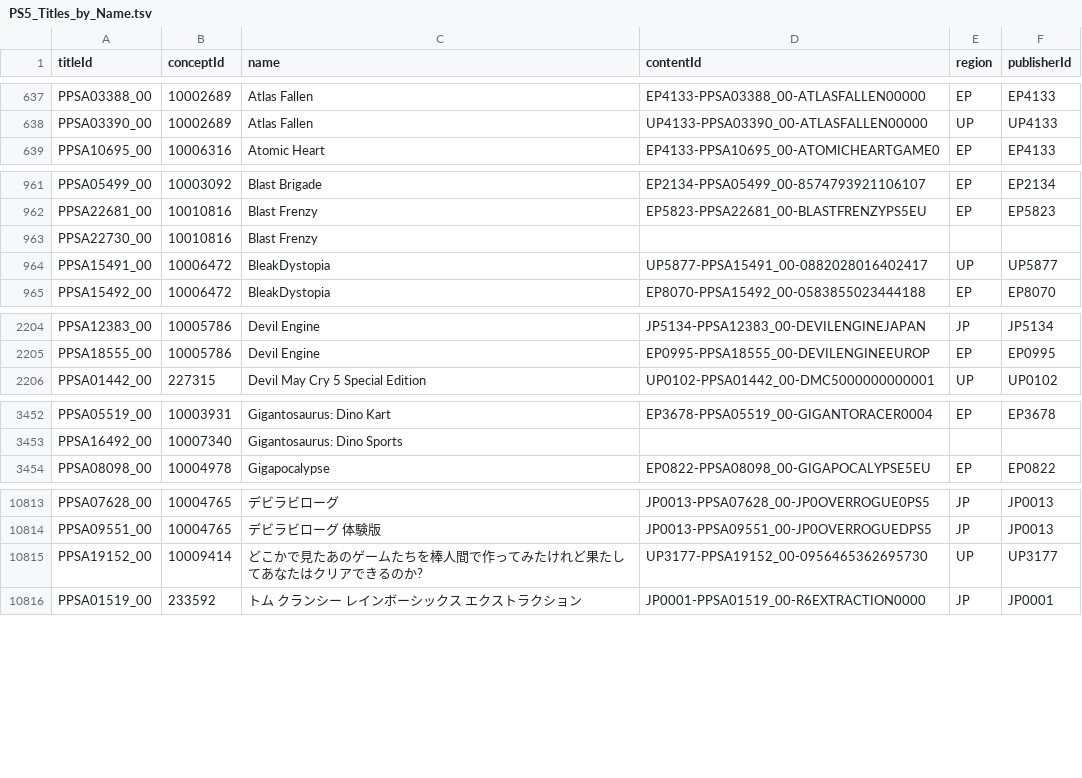
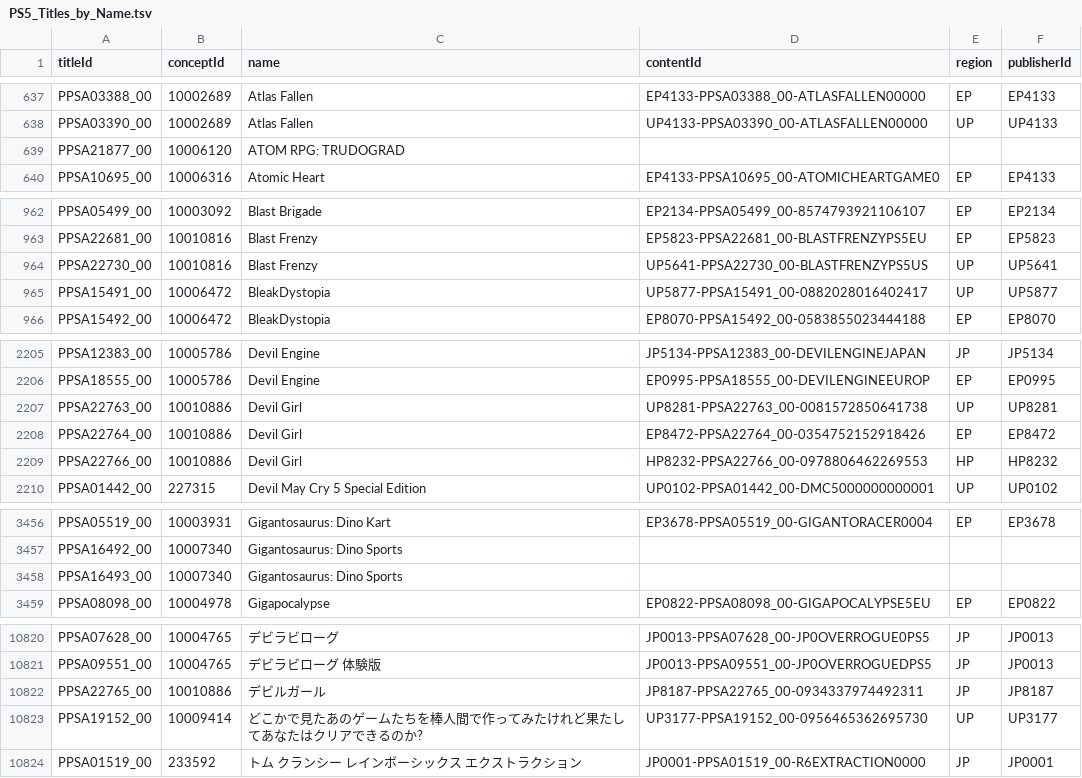
Before and after one commit to andshrew/PlayStation-Titles, a TSV file: PS5_Titles_by_Name.tsv, drawn as a sheet; only a part is shown, gaps mark what is left out; the diff covers the shown part only.

```diff
--- a/PS5_Titles_by_Name.tsv
+++ b/PS5_Titles_by_Name.tsv
@@ -638,2 +638,3 @@ PPSA03388_00	10002689	Atlas Fallen	EP4133-PPSA03388_00-ATLASFALLEN00000	EP	EP413
 PPSA03390_00	10002689	Atlas Fallen	UP4133-PPSA03390_00-ATLASFALLEN00000	UP	UP4133
+PPSA21877_00	10006120	ATOM RPG: TRUDOGRAD			
 PPSA10695_00	10006316	Atomic Heart	EP4133-PPSA10695_00-ATOMICHEARTGAME0	EP	EP4133
@@ -962,3 +963,3 @@ PPSA05499_00	10003092	Blast Brigade	EP2134-PPSA05499_00-8574793921106107	EP	EP21
 PPSA22681_00	10010816	Blast Frenzy	EP5823-PPSA22681_00-BLASTFRENZYPS5EU	EP	EP5823
-PPSA22730_00	10010816	Blast Frenzy			
+PPSA22730_00	10010816	Blast Frenzy	UP5641-PPSA22730_00-BLASTFRENZYPS5US	UP	UP5641
 PPSA15491_00	10006472	BleakDystopia	UP5877-PPSA15491_00-0882028016402417	UP	UP5877
@@ -2205,2 +2206,5 @@ PPSA12383_00	10005786	Devil Engine	JP5134-PPSA12383_00-DEVILENGINEJAPAN	JP	JP513
 PPSA18555_00	10005786	Devil Engine	EP0995-PPSA18555_00-DEVILENGINEEUROP	EP	EP0995
+PPSA22763_00	10010886	Devil Girl	UP8281-PPSA22763_00-0081572850641738	UP	UP8281
+PPSA22764_00	10010886	Devil Girl	EP8472-PPSA22764_00-0354752152918426	EP	EP8472
+PPSA22766_00	10010886	Devil Girl	HP8232-PPSA22766_00-0978806462269553	HP	HP8232
 PPSA01442_00	227315	Devil May Cry 5 Special Edition	UP0102-PPSA01442_00-DMC5000000000001	UP	UP0102
@@ -3453,2 +3457,3 @@ PPSA05519_00	10003931	Gigantosaurus: Dino Kart	EP3678-PPSA05519_00-GIGANTORACER0
 PPSA16492_00	10007340	Gigantosaurus: Dino Sports			
+PPSA16493_00	10007340	Gigantosaurus: Dino Sports			
 PPSA08098_00	10004978	Gigapocalypse	EP0822-PPSA08098_00-GIGAPOCALYPSE5EU	EP	EP0822
@@ -10814,2 +10821,3 @@ PPSA07628_00	10004765	デビラビローグ	JP0013-PPSA07628_00-JP0OVERROGUE0PS5
 PPSA09551_00	10004765	デビラビローグ 体験版	JP0013-PPSA09551_00-JP0OVERROGUEDPS5	JP	JP0013
+PPSA22765_00	10010886	デビルガール	JP8187-PPSA22765_00-0934337974492311	JP	JP8187
 PPSA19152_00	10009414	どこかで見たあのゲームたちを棒人間で作ってみたけれど果たしてあなたはクリアできるのか?	UP3177-PPSA19152_00-0956465362695730	UP	UP3177
```
Also changed, not shown: 2 added rows and 9 edited cells elsewhere in this file, PS5_Titles.tsv, PS5_Titles_by_Concept.tsv, 32 other files.
